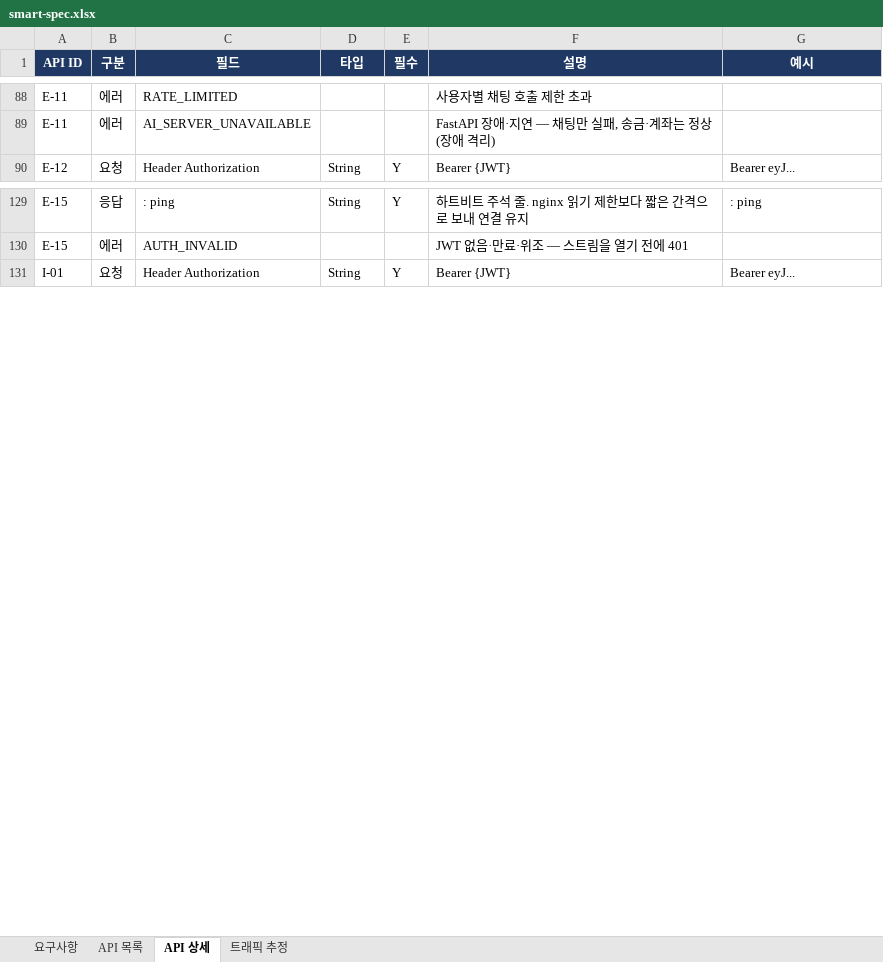
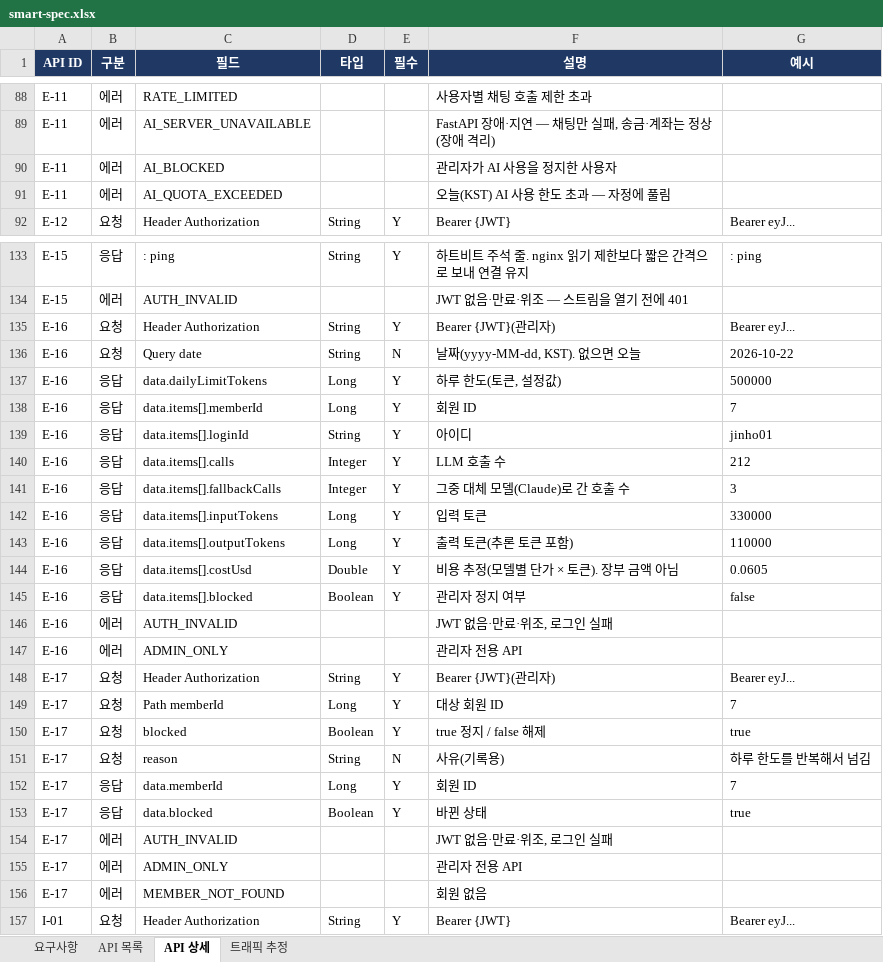
Before and after one commit to softcatch/smart-finance-agent, an Excel workbook: docs/smart-spec.xlsx, sheet API 상세, drawn as a sheet; only a part is shown, gaps mark what is left out; values as stored, in another font and other column widths than the file's, no borders; the diff covers the shown part only; the diff names each change by its address in the sheet, - before the commit and + after, or states it on an @@ line.

Commit message:
docs(spec): AI 게이트웨이 — 사용자별 토큰 한도·관리자 정지, 개인정보 제거·가명화, OpenAI 장애 시 Claude로 대체(FR-030·031, NFR-054~057)

```diff
--- a/docs/smart-spec.xlsx (sheet API 상세)
+++ b/docs/smart-spec.xlsx (sheet API 상세)
+row 90: E-11 | 에러 | AI_BLOCKED |  |  | 관리자가 AI 사용을 정지한 사용자
+row 91: E-11 | 에러 | AI_QUOTA_EXCEEDED |  |  | 오늘(KST) AI 사용 한도 초과 — 자정에 풀림
+row 135: E-16 | 요청 | Header Authorization | String | Y | Bearer {JWT}(관리자) | Bearer eyJ...
+row 136: E-16 | 요청 | Query date | String | N | 날짜(yyyy-MM-dd, KST). 없으면 오늘 | 2026-10-22
+row 137: E-16 | 응답 | data.dailyLimitTokens | Long | Y | 하루 한도(토큰, 설정값) | 500000
+row 138: E-16 | 응답 | data.items[].memberId | Long | Y | 회원 ID | 7
+row 139: E-16 | 응답 | data.items[].loginId | String | Y | 아이디 | jinho01
+row 140: E-16 | 응답 | data.items[].calls | Integer | Y | LLM 호출 수 | 212
+row 141: E-16 | 응답 | data.items[].fallbackCalls | Integer | Y | 그중 대체 모델(Claude)로 간 호출 수 | 3
+row 142: E-16 | 응답 | data.items[].inputTokens | Long | Y | 입력 토큰 | 330000
+row 143: E-16 | 응답 | data.items[].outputTokens | Long | Y | 출력 토큰(추론 토큰 포함) | 110000
+row 144: E-16 | 응답 | data.items[].costUsd | Double | Y | 비용 추정(모델별 단가 × 토큰). 장부 금액 아님 | 0.0605
+row 145: E-16 | 응답 | data.items[].blocked | Boolean | Y | 관리자 정지 여부 | false
+row 146: E-16 | 에러 | AUTH_INVALID |  |  | JWT 없음·만료·위조, 로그인 실패
+row 147: E-16 | 에러 | ADMIN_ONLY |  |  | 관리자 전용 API
+row 148: E-17 | 요청 | Header Authorization | String | Y | Bearer {JWT}(관리자) | Bearer eyJ...
+row 149: E-17 | 요청 | Path memberId | Long | Y | 대상 회원 ID | 7
+row 150: E-17 | 요청 | blocked | Boolean | Y | true 정지 / false 해제 | true
+row 151: E-17 | 요청 | reason | String | N | 사유(기록용) | 하루 한도를 반복해서 넘김
+row 152: E-17 | 응답 | data.memberId | Long | Y | 회원 ID | 7
+row 153: E-17 | 응답 | data.blocked | Boolean | Y | 바뀐 상태 | true
+row 154: E-17 | 에러 | AUTH_INVALID |  |  | JWT 없음·만료·위조, 로그인 실패
+row 155: E-17 | 에러 | ADMIN_ONLY |  |  | 관리자 전용 API
+row 156: E-17 | 에러 | MEMBER_NOT_FOUND |  |  | 회원 없음
```
Also changed, not shown: 2 added rows elsewhere in this sheet, sheet 요구사항, sheet API 목록, 1 other file.
